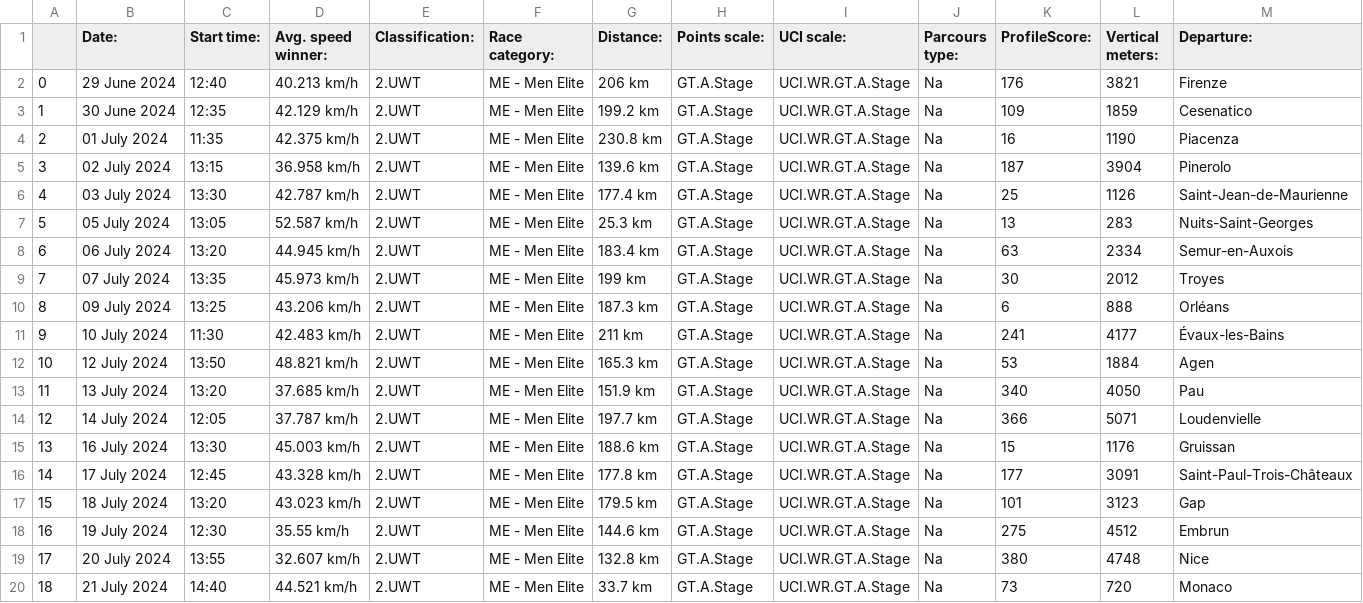
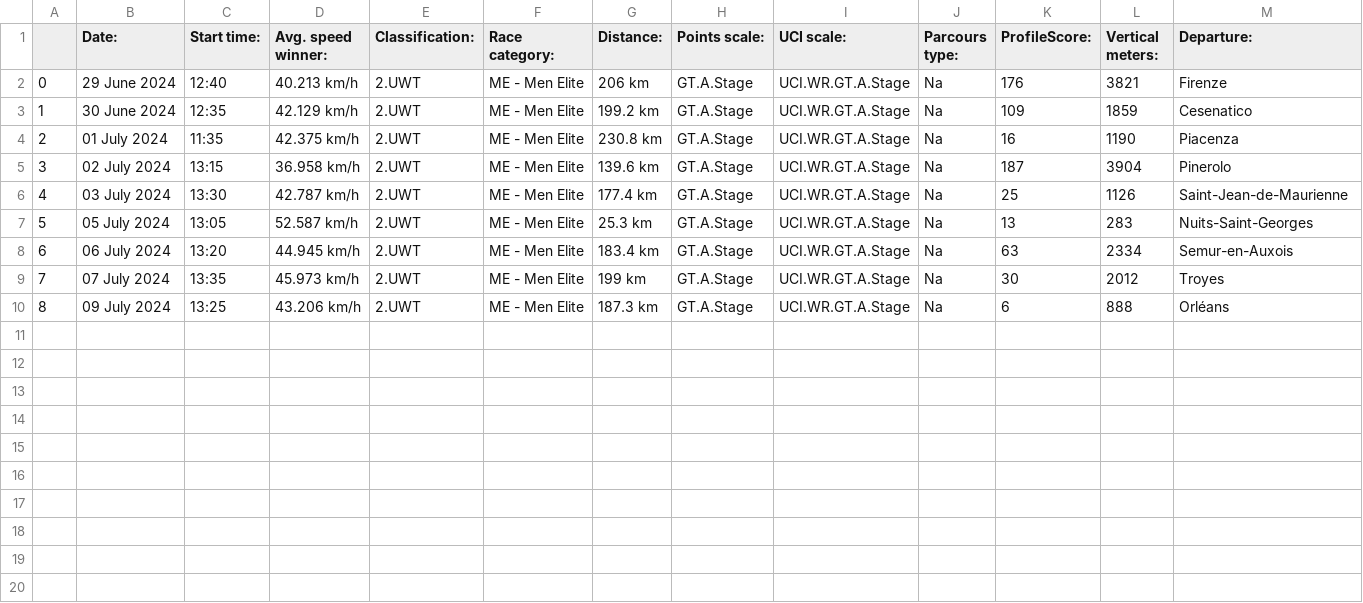
Before and after one commit to heineborell/tdf_results, a CSV file: infodf.csv, drawn as a sheet; only a part is shown; rows hold the shown columns only; the diff names each change by its address in the sheet, - before the commit and + after, or states it on an @@ line.

```diff
--- a/infodf.csv
+++ b/infodf.csv
-row 11: 9 | 10 July 2024 | 11:30 | 42.483 km/h | 2.UWT | ME - Men Elite | 211 km | GT.A.Stage | UCI.WR.GT.A.Stage | Na | 241 | 4177 | Évaux-les-Bains
-row 12: 10 | 12 July 2024 | 13:50 | 48.821 km/h | 2.UWT | ME - Men Elite | 165.3 km | GT.A.Stage | UCI.WR.GT.A.Stage | Na | 53 | 1884 | Agen
-row 13: 11 | 13 July 2024 | 13:20 | 37.685 km/h | 2.UWT | ME - Men Elite | 151.9 km | GT.A.Stage | UCI.WR.GT.A.Stage | Na | 340 | 4050 | Pau
-row 14: 12 | 14 July 2024 | 12:05 | 37.787 km/h | 2.UWT | ME - Men Elite | 197.7 km | GT.A.Stage | UCI.WR.GT.A.Stage | Na | 366 | 5071 | Loudenvielle
-row 15: 13 | 16 July 2024 | 13:30 | 45.003 km/h | 2.UWT | ME - Men Elite | 188.6 km | GT.A.Stage | UCI.WR.GT.A.Stage | Na | 15 | 1176 | Gruissan
-row 16: 14 | 17 July 2024 | 12:45 | 43.328 km/h | 2.UWT | ME - Men Elite | 177.8 km | GT.A.Stage | UCI.WR.GT.A.Stage | Na | 177 | 3091 | Saint-Paul-Trois-Châteaux
-row 17: 15 | 18 July 2024 | 13:20 | 43.023 km/h | 2.UWT | ME - Men Elite | 179.5 km | GT.A.Stage | UCI.WR.GT.A.Stage | Na | 101 | 3123 | Gap
-row 18: 16 | 19 July 2024 | 12:30 | 35.55 km/h | 2.UWT | ME - Men Elite | 144.6 km | GT.A.Stage | UCI.WR.GT.A.Stage | Na | 275 | 4512 | Embrun
-row 19: 17 | 20 July 2024 | 13:55 | 32.607 km/h | 2.UWT | ME - Men Elite | 132.8 km | GT.A.Stage | UCI.WR.GT.A.Stage | Na | 380 | 4748 | Nice
-row 20: 18 | 21 July 2024 | 14:40 | 44.521 km/h | 2.UWT | ME - Men Elite | 33.7 km | GT.A.Stage | UCI.WR.GT.A.Stage | Na | 73 | 720 | Monaco
```
Also changed, not shown: 11 other files.
